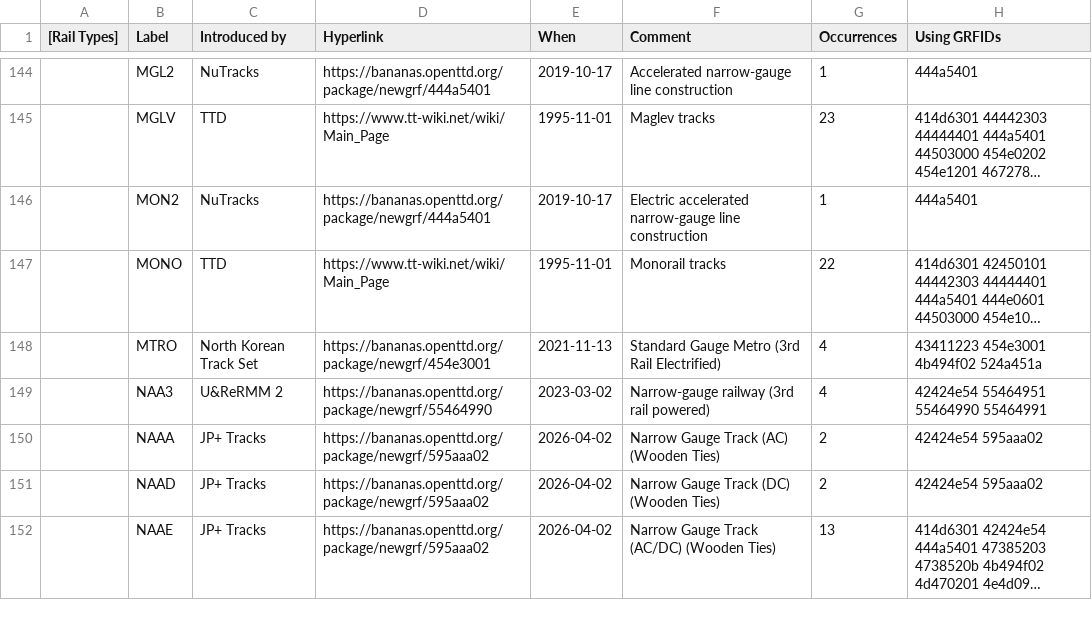
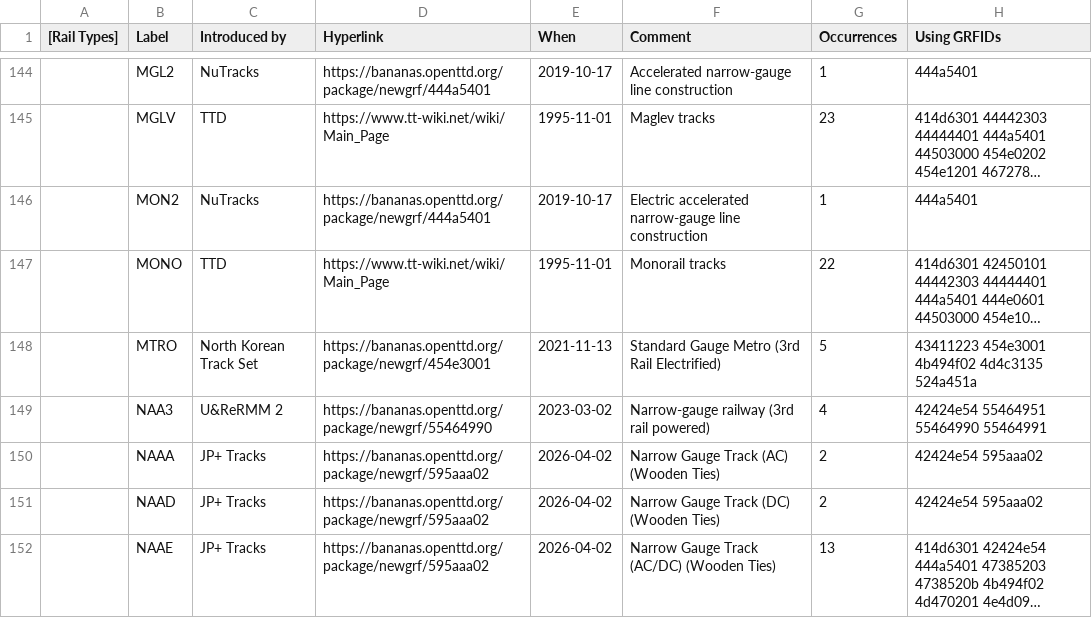
Before and after one commit to Rito13/BaNaNaS-get_badge_labels, a CSV file: gen_docs/rail_road_tram_types/public_labels.csv, drawn as a sheet; only a part is shown, gaps mark what is left out; long unchanged cells end in …; the diff names each change by its address in the sheet, - before the commit and + after, or states it on an @@ line.

```diff
--- a/gen_docs/rail_road_tram_types/public_labels.csv
+++ b/gen_docs/rail_road_tram_types/public_labels.csv
-G148 (Occurrences): 4
+G148 (Occurrences): 5
-H148 (Using GRFIDs): 43411223 454e3001 4b494f02 524a451a
+H148 (Using GRFIDs): 43411223 454e3001 4b494f02 4d4c3135 524a451a
```
Also changed, not shown: gen_docs/badges/public_labels.csv, 7 other files.
